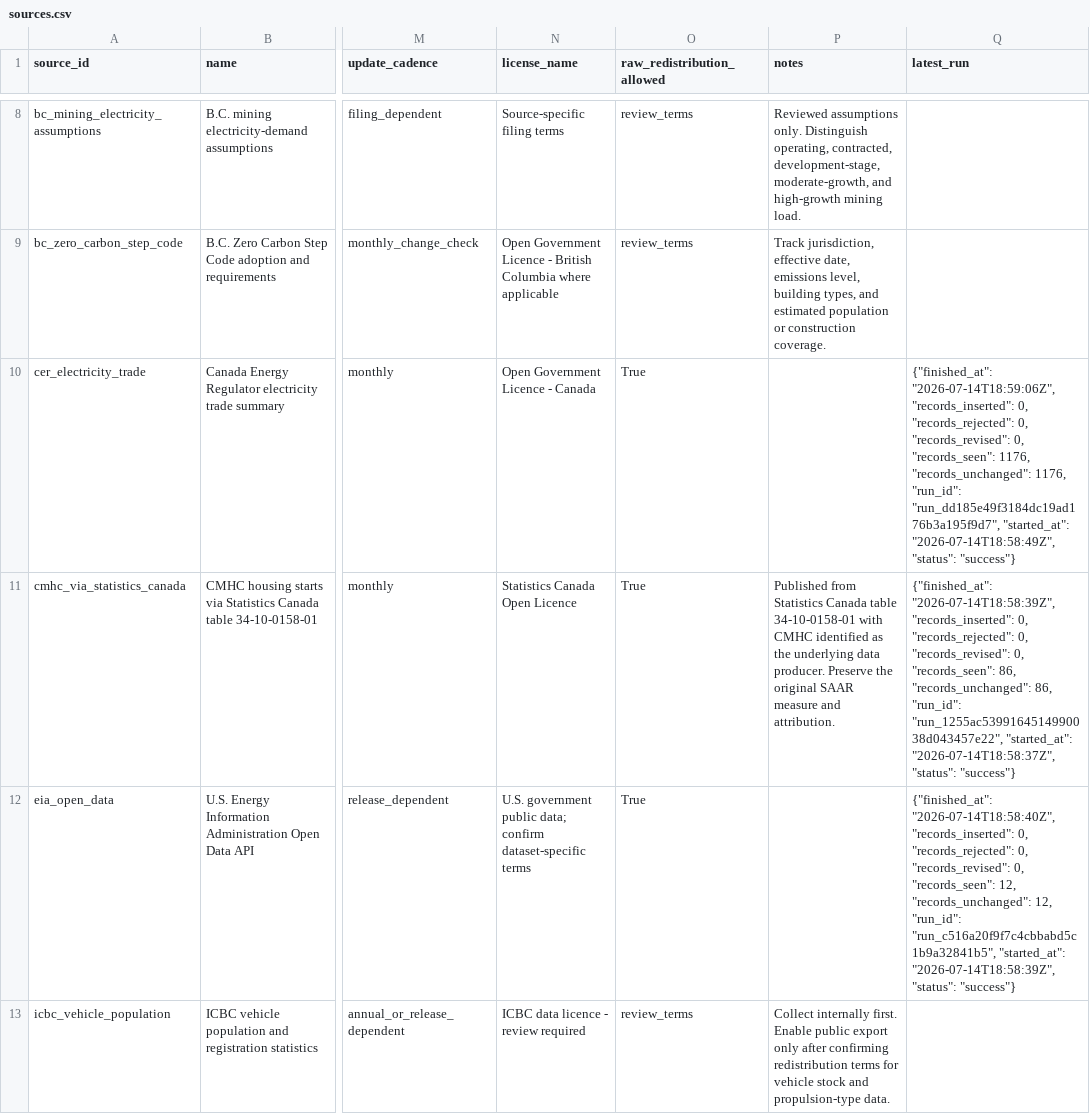
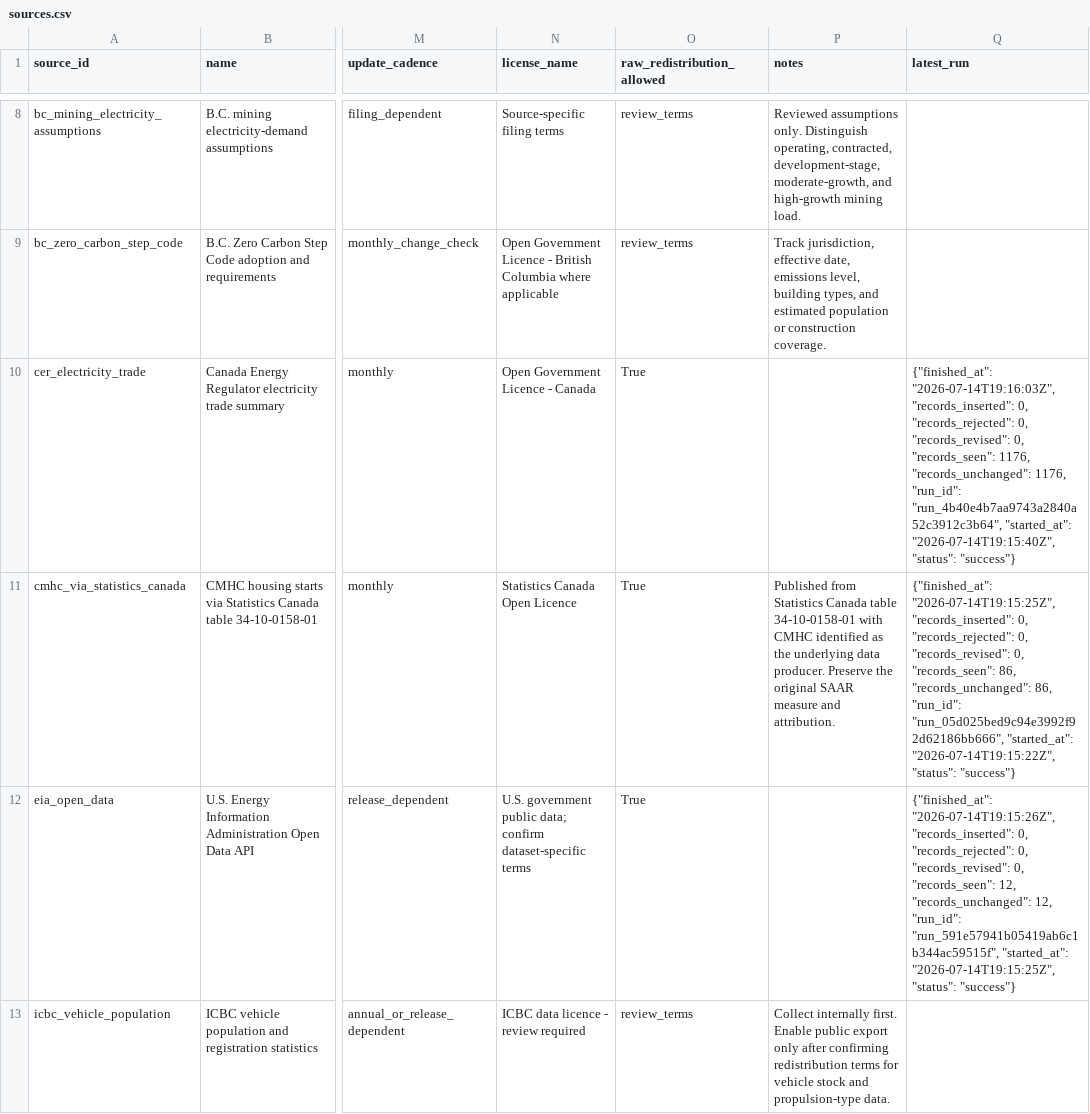
Before and after one commit to dylangclark/PolicyModellingAssumptions, a CSV file: data/export/sources.csv, drawn as a sheet; only a part is shown, gaps mark what is left out; the diff covers the shown part only; the diff names each change by its address in the sheet, - before the commit and + after, or states it on an @@ line.

```diff
--- a/data/export/sources.csv
+++ b/data/export/sources.csv
-Q10 (latest_run): {"finished_at": "2026-07-14T18:59:06Z", "records_inserted": 0, "records_rejected": 0, "records_revised": 0, "records_seen": 1176, "records_unchanged": 1176, "run_id": "run_dd185e49f3184dc19ad176b3a195f9d7", "started_at": "2026-07-14T18:58:49Z", "status": "success"}
+Q10 (latest_run): {"finished_at": "2026-07-14T19:16:03Z", "records_inserted": 0, "records_rejected": 0, "records_revised": 0, "records_seen": 1176, "records_unchanged": 1176, "run_id": "run_4b40e4b7aa9743a2840a52c3912c3b64", "started_at": "2026-07-14T19:15:40Z", "status": "success"}
-Q11 (latest_run): {"finished_at": "2026-07-14T18:58:39Z", "records_inserted": 0, "records_rejected": 0, "records_revised": 0, "records_seen": 86, "records_unchanged": 86, "run_id": "run_1255ac5399164514990038d043457e22", "started_at": "2026-07-14T18:58:37Z", "status": "success"}
+Q11 (latest_run): {"finished_at": "2026-07-14T19:15:25Z", "records_inserted": 0, "records_rejected": 0, "records_revised": 0, "records_seen": 86, "records_unchanged": 86, "run_id": "run_05d025bed9c94e3992f92d62186bb666", "started_at": "2026-07-14T19:15:22Z", "status": "success"}
-Q12 (latest_run): {"finished_at": "2026-07-14T18:58:40Z", "records_inserted": 0, "records_rejected": 0, "records_revised": 0, "records_seen": 12, "records_unchanged": 12, "run_id": "run_c516a20f9f7c4cbbabd5c1b9a32841b5", "started_at": "2026-07-14T18:58:39Z", "status": "success"}
+Q12 (latest_run): {"finished_at": "2026-07-14T19:15:26Z", "records_inserted": 0, "records_rejected": 0, "records_revised": 0, "records_seen": 12, "records_unchanged": 12, "run_id": "run_591e57941b05419ab6c1b344ac59515f", "started_at": "2026-07-14T19:15:25Z", "status": "success"}
```
Also changed, not shown: 5 edited cells elsewhere in this file, data/export/documents.csv, data/export/runs.csv, 14 other files.
